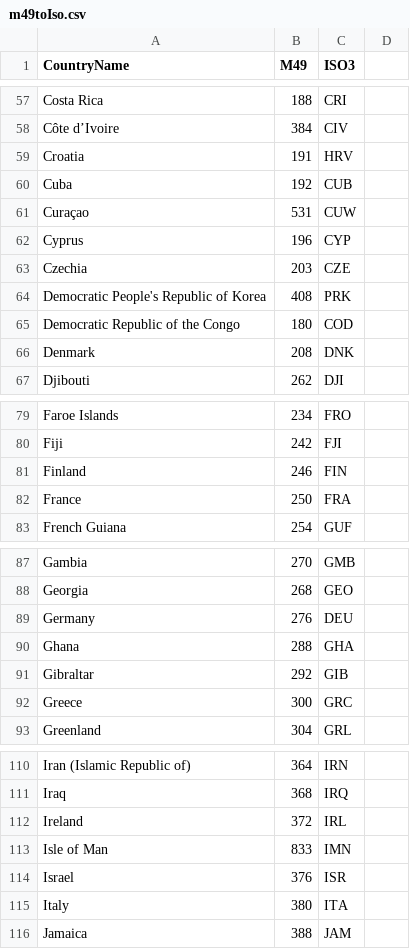
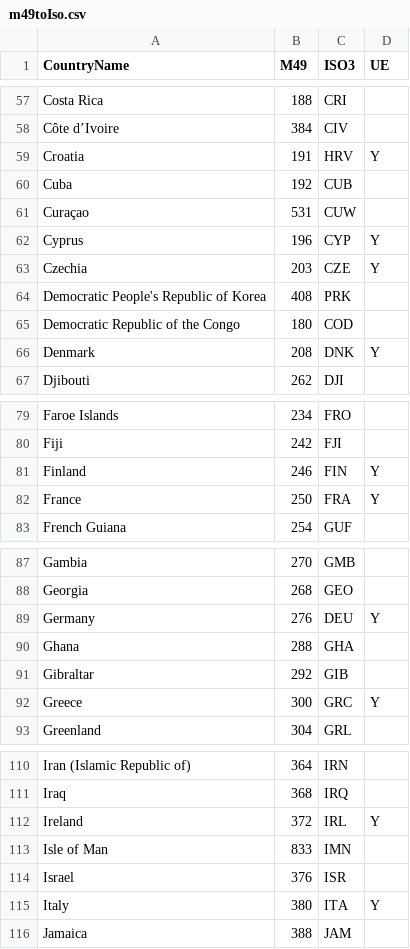
Before and after one commit to hrpunio/Papers, a CSV file: PSW_2023/m49toIso.csv, drawn as a sheet; only a part is shown, gaps mark what is left out; the diff covers the shown part only.

```diff
--- a/PSW_2023/m49toIso.csv
+++ b/PSW_2023/m49toIso.csv
@@ -1 +1 @@
-CountryName;M49;ISO3
+CountryName;M49;ISO3;UE
@@ -59 +59 @@ Côte d’Ivoire;384;CIV
-Croatia;191;HRV
+Croatia;191;HRV;Y
@@ -62,2 +62,2 @@ Curaçao;531;CUW
-Cyprus;196;CYP
-Czechia;203;CZE
+Cyprus;196;CYP;Y
+Czechia;203;CZE;Y
@@ -66 +66 @@ Democratic Republic of the Congo;180;COD
-Denmark;208;DNK
+Denmark;208;DNK;Y
@@ -81,2 +81,2 @@ Fiji;242;FJI
-Finland;246;FIN
-France;250;FRA
+Finland;246;FIN;Y
+France;250;FRA;Y
@@ -89 +89 @@ Georgia;268;GEO
-Germany;276;DEU
+Germany;276;DEU;Y
@@ -92 +92 @@ Gibraltar;292;GIB
-Greece;300;GRC
+Greece;300;GRC;Y
@@ -112 +112 @@ Iraq;368;IRQ
-Ireland;372;IRL
+Ireland;372;IRL;Y
@@ -115 +115 @@ Israel;376;ISR
-Italy;380;ITA
+Italy;380;ITA;Y
```
Also changed, not shown: 17 edited cells elsewhere in this file, 6 other files.
